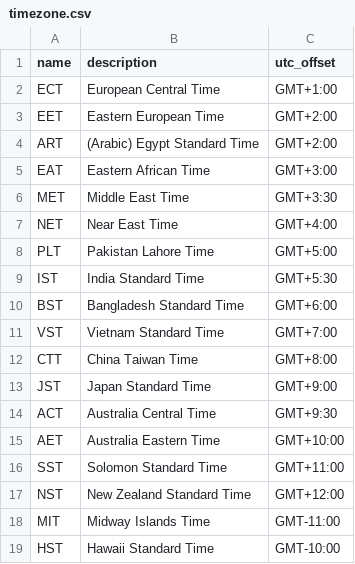
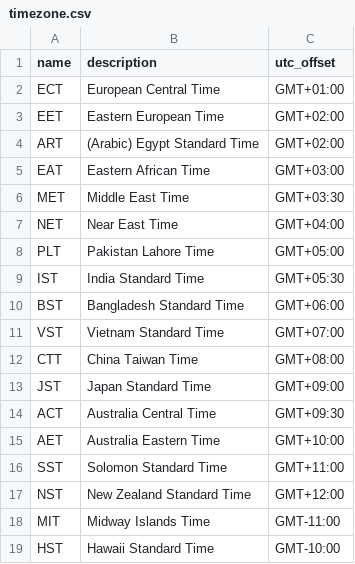
Before and after one commit to mimaxwell/time_zone, a CSV file: time_project/time_app/timezone.csv, drawn as a sheet; only a part is shown; the diff covers the shown part only.

Commit message:
apdate csv

```diff
--- a/time_project/time_app/timezone.csv
+++ b/time_project/time_app/timezone.csv
@@ -1,15 +1,15 @@
 name,description,utc_offset
-ECT,European Central Time,GMT+1:00
-EET,Eastern European Time,GMT+2:00
-ART,(Arabic) Egypt Standard Time,GMT+2:00
-EAT,Eastern African Time,GMT+3:00
-MET,Middle East Time,GMT+3:30
-NET,Near East Time,GMT+4:00
-PLT,Pakistan Lahore Time,GMT+5:00
-IST,India Standard Time,GMT+5:30
-BST,Bangladesh Standard Time,GMT+6:00
-VST,Vietnam Standard Time,GMT+7:00
-CTT,China Taiwan Time,GMT+8:00
-JST,Japan Standard Time,GMT+9:00
-ACT,Australia Central Time,GMT+9:30
+ECT,European Central Time,GMT+01:00
+EET,Eastern European Time,GMT+02:00
+ART,(Arabic) Egypt Standard Time,GMT+02:00
+EAT,Eastern African Time,GMT+03:00
+MET,Middle East Time,GMT+03:30
+NET,Near East Time,GMT+04:00
+PLT,Pakistan Lahore Time,GMT+05:00
+IST,India Standard Time,GMT+05:30
+BST,Bangladesh Standard Time,GMT+06:00
+VST,Vietnam Standard Time,GMT+07:00
+CTT,China Taiwan Time,GMT+08:00
+JST,Japan Standard Time,GMT+09:00
+ACT,Australia Central Time,GMT+09:30
 AET,Australia Eastern Time,GMT+10:00
```
Also changed, not shown: 12 edited cells elsewhere in this file.
